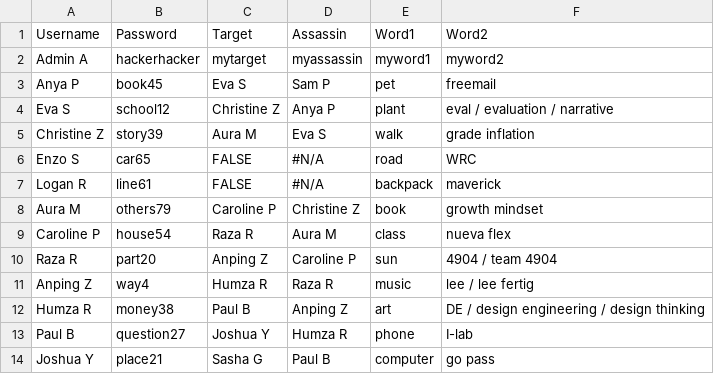
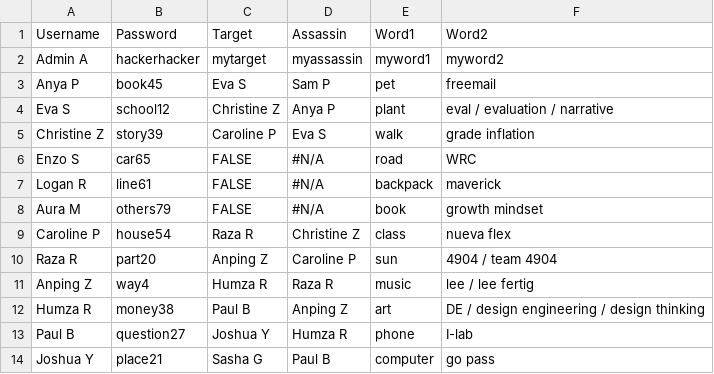
Before and after one commit to yrafalin/TelegramBots, a CSV file: BlammoBot/BlammoBotSheet.csv, drawn as a sheet; only a part is shown.

Commit message:
Update 12.8.20

```diff
--- a/BlammoBot/BlammoBotSheet.csv
+++ b/BlammoBot/BlammoBotSheet.csv
@@ -4,7 +4,7 @@ Anya P,book45,Eva S,Sam P,pet,freemail
 Eva S,school12,Christine Z,Anya P,plant,eval / evaluation / narrative
-Christine Z,story39,Aura M,Eva S,walk,grade inflation
+Christine Z,story39,Caroline P,Eva S,walk,grade inflation
 Enzo S,car65,FALSE,#N/A,road,WRC
 Logan R,line61,FALSE,#N/A,backpack,maverick
-Aura M,others79,Caroline P,Christine Z,book,growth mindset
-Caroline P,house54,Raza R,Aura M,class,nueva flex
+Aura M,others79,FALSE,#N/A,book,growth mindset
+Caroline P,house54,Raza R,Christine Z,class,nueva flex
 Raza R,part20,Anping Z,Caroline P,sun,4904 / team 4904
```
